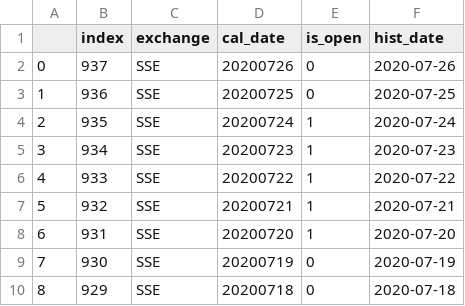
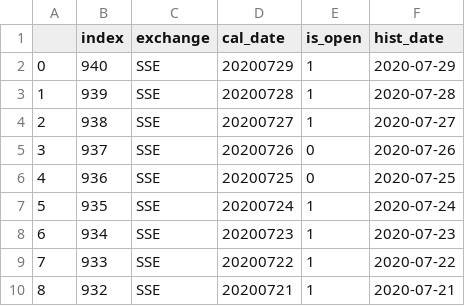
Before and after one commit to jefflyn/tesseract, a CSV file: stocks/data/etl/basic_data/hist_trade_date.csv, drawn as a sheet; only a part is shown; the shorter side is filled out with more unchanged rows; addresses are those after the commit; the diff names each change by its address in the sheet, - before the commit and + after, or states it on an @@ line.

Commit message:
daily update && optimize

```diff
--- a/stocks/data/etl/basic_data/hist_trade_date.csv
+++ b/stocks/data/etl/basic_data/hist_trade_date.csv
+row 2: 0 | 940 | SSE | 20200729 | 1 | 2020-07-29
+row 3: 1 | 939 | SSE | 20200728 | 1 | 2020-07-28
+row 4: 2 | 938 | SSE | 20200727 | 1 | 2020-07-27
@@ column A renumbered from row 5 down @@
```
